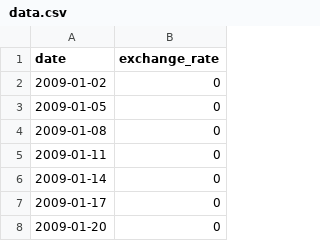
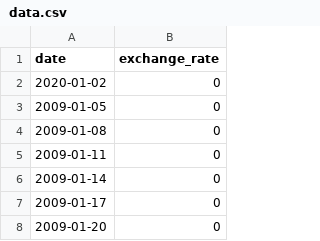
Before and after one commit to pbeheyt/CPP_Modules, a CSV file: Module_09/ex00/data.csv, drawn as a sheet; only a part is shown.

```diff
--- a/Module_09/ex00/data.csv
+++ b/Module_09/ex00/data.csv
@@ -1,3 +1,3 @@
 date,exchange_rate
-2009-01-02,0
+2020-01-02,0
 2009-01-05,0
```
